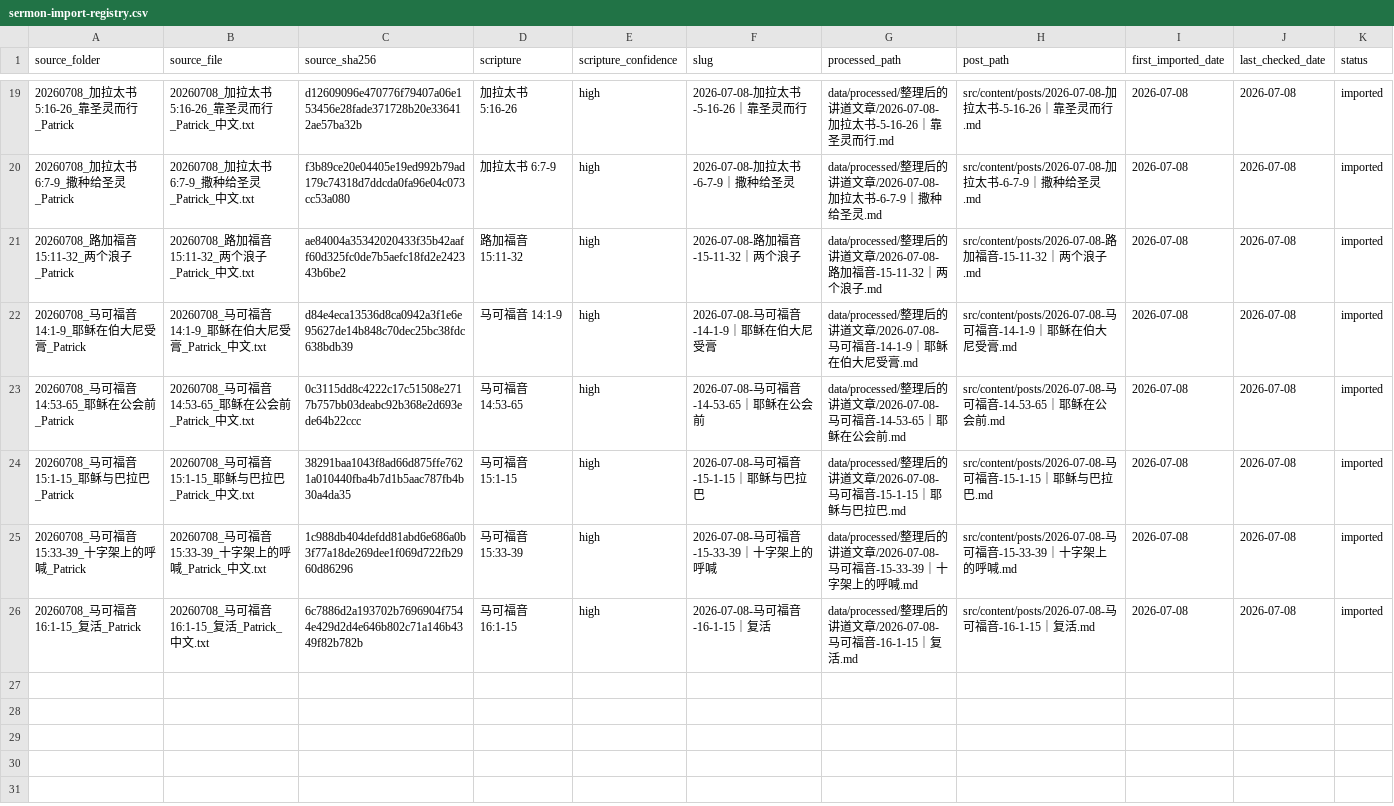
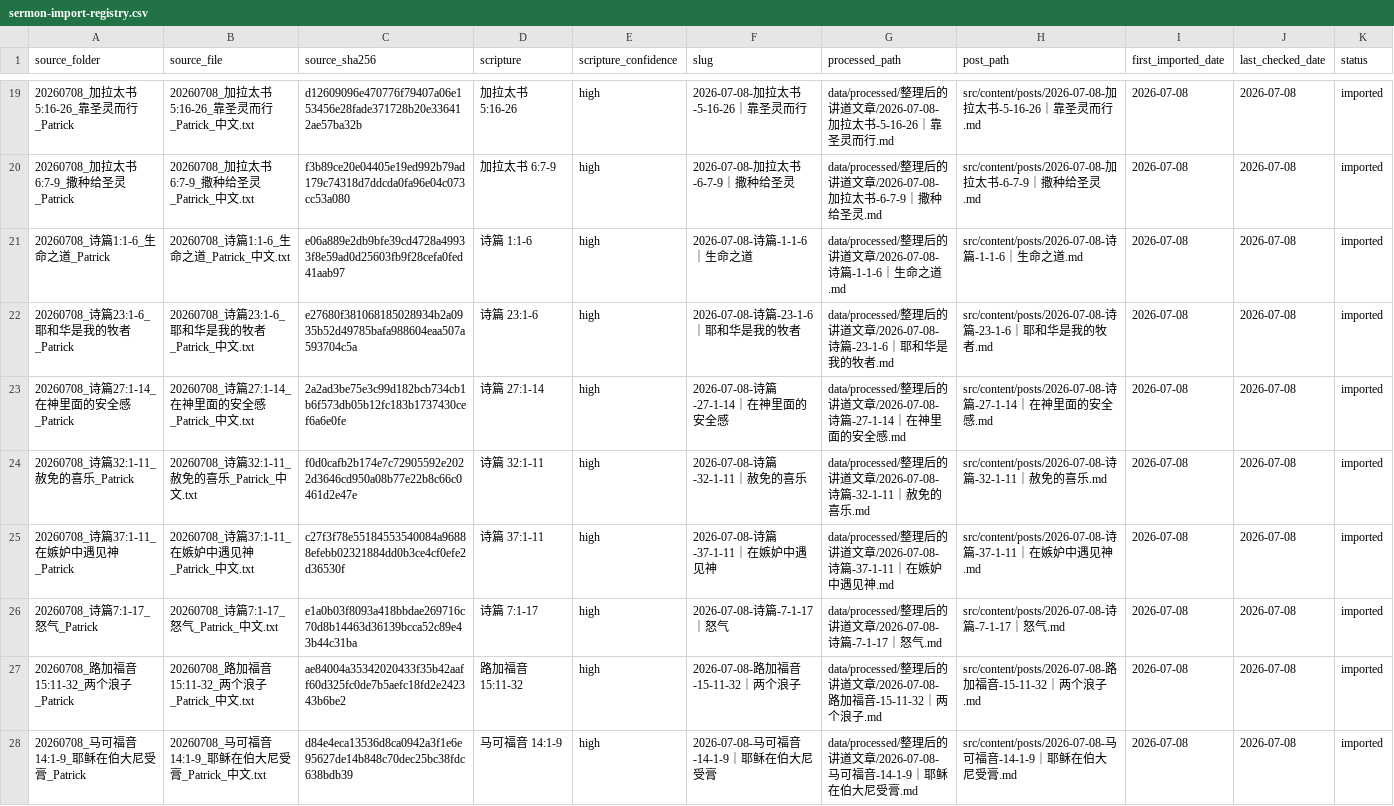
Before and after one commit to Ronnie0229/Ronnie0229.github.io, a CSV file: docs/内容整理报告/sermon-import-registry.csv, drawn as a sheet; only a part is shown, gaps mark what is left out; the shorter side is filled out with more unchanged rows; the diff names each change by its address in the sheet, - before the commit and + after, or states it on an @@ line.

Commit message:
publish six psalms sermons

```diff
--- a/docs/内容整理报告/sermon-import-registry.csv
+++ b/docs/内容整理报告/sermon-import-registry.csv
+row 21: 20260708_诗篇1:1-6_生命之道_Patrick | 20260708_诗篇1:1-6_生命之道_Patrick_中文.txt | e06a889e2db9bfe39cd4728a49933f8e59ad0d25603fb9f28cefa0fed41aab97 | 诗篇 1:1-6 | high | 2026-07-08-诗篇-1-1-6｜生命之道 | data/processed/整理后的讲道文章/2026-07-08-诗篇-1-1-6｜生命之道.md | src/content/posts/2026-07-08-诗篇-1-1-6｜生命之道.md | 2026-07-08 | 2026-07-08 | imported
+row 22: 20260708_诗篇23:1-6_耶和华是我的牧者_Patrick | 20260708_诗篇23:1-6_耶和华是我的牧者_Patrick_中文.txt | e27680f381068185028934b2a0935b52d49785bafa988604eaa507a593704c5a | 诗篇 23:1-6 | high | 2026-07-08-诗篇-23-1-6｜耶和华是我的牧者 | data/processed/整理后的讲道文章/2026-07-08-诗篇-23-1-6｜耶和华是我的牧者.md | src/content/posts/2026-07-08-诗篇-23-1-6｜耶和华是我的牧者.md | 2026-07-08 | 2026-07-08 | imported
+row 23: 20260708_诗篇27:1-14_在神里面的安全感_Patrick | 20260708_诗篇27:1-14_在神里面的安全感_Patrick_中文.txt | 2a2ad3be75e3c99d182bcb734cb1b6f573db05b12fc183b1737430cef6a6e0fe | 诗篇 27:1-14 | high | 2026-07-08-诗篇-27-1-14｜在神里面的安全感 | data/processed/整理后的讲道文章/2026-07-08-诗篇-27-1-14｜在神里面的安全感.md | src/content/posts/2026-07-08-诗篇-27-1-14｜在神里面的安全感.md | 2026-07-08 | 2026-07-08 | imported
+row 24: 20260708_诗篇32:1-11_赦免的喜乐_Patrick | 20260708_诗篇32:1-11_赦免的喜乐_Patrick_中文.txt | f0d0cafb2b174e7c72905592e2022d3646cd950a08b77e22b8c66c0461d2e47e | 诗篇 32:1-11 | high | 2026-07-08-诗篇-32-1-11｜赦免的喜乐 | data/processed/整理后的讲道文章/2026-07-08-诗篇-32-1-11｜赦免的喜乐.md | src/content/posts/2026-07-08-诗篇-32-1-11｜赦免的喜乐.md | 2026-07-08 | 2026-07-08 | imported
+row 25: 20260708_诗篇37:1-11_在嫉妒中遇见神_Patrick | 20260708_诗篇37:1-11_在嫉妒中遇见神_Patrick_中文.txt | c27f3f78e55184553540084a96888efebb02321884dd0b3ce4cf0efe2d36530f | 诗篇 37:1-11 | high | 2026-07-08-诗篇-37-1-11｜在嫉妒中遇见神 | data/processed/整理后的讲道文章/2026-07-08-诗篇-37-1-11｜在嫉妒中遇见神.md | src/content/posts/2026-07-08-诗篇-37-1-11｜在嫉妒中遇见神.md | 2026-07-08 | 2026-07-08 | imported
+row 26: 20260708_诗篇7:1-17_怒气_Patrick | 20260708_诗篇7:1-17_怒气_Patrick_中文.txt | e1a0b03f8093a418bbdae269716c70d8b14463d36139bcca52c89e43b44c31ba | 诗篇 7:1-17 | high | 2026-07-08-诗篇-7-1-17｜怒气 | data/processed/整理后的讲道文章/2026-07-08-诗篇-7-1-17｜怒气.md | src/content/posts/2026-07-08-诗篇-7-1-17｜怒气.md | 2026-07-08 | 2026-07-08 | imported
```
Also changed, not shown: docs/内容整理报告/讲道文章目录.csv, 13 other files.
